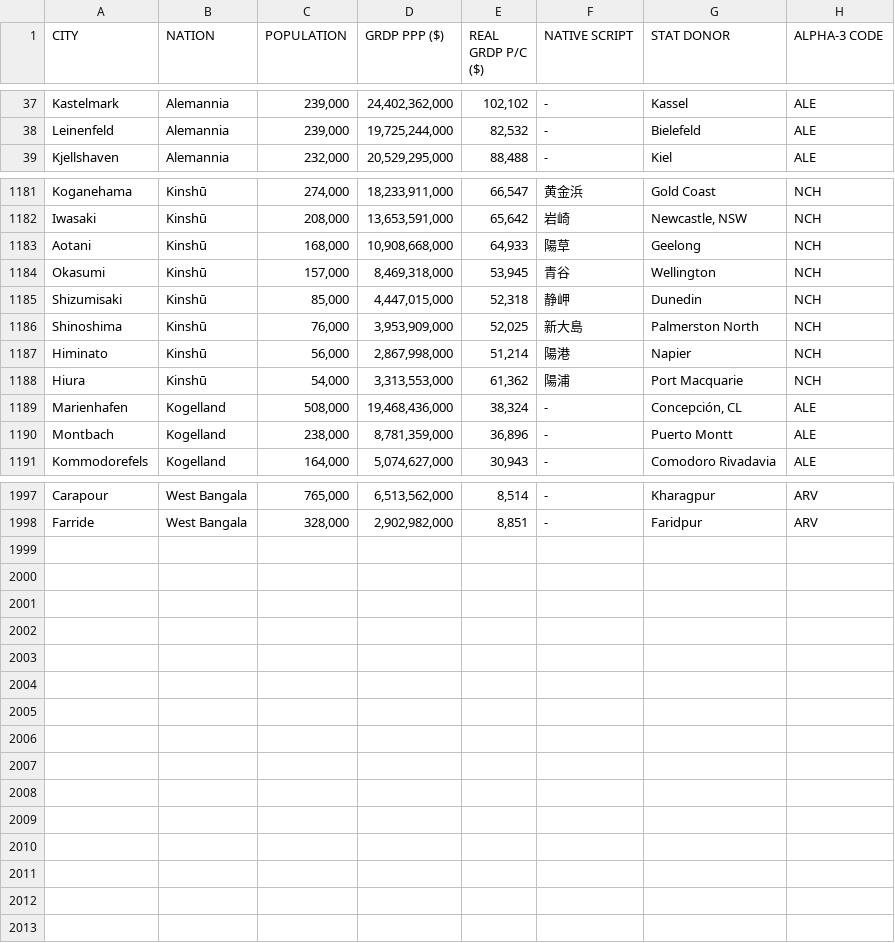
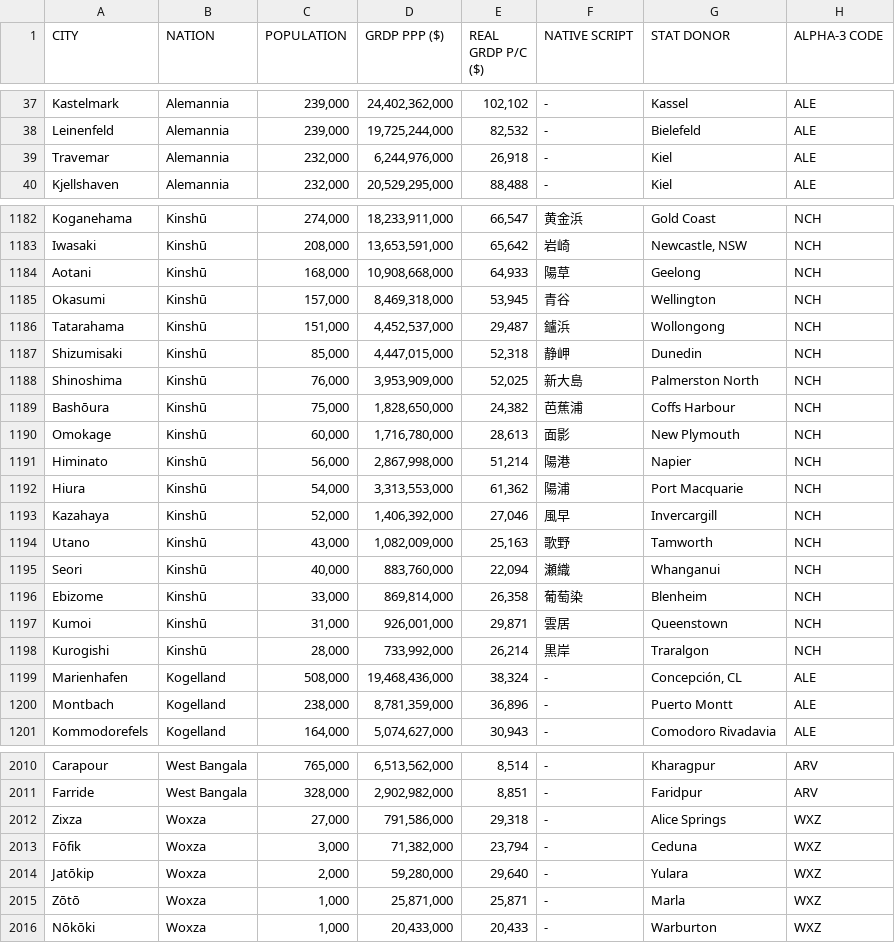
Before and after one commit to auroruse/avium-map, a TSV file: src/data/cities.tsv, drawn as a sheet; only a part is shown, gaps mark what is left out; the diff covers the shown part only.

```diff
--- a/src/data/cities.tsv
+++ b/src/data/cities.tsv
@@ -38,2 +38,3 @@ Kastelmark	Alemannia	239,000	24,402,362,000	102,102	-	Kassel	ALE
 Leinenfeld	Alemannia	239,000	19,725,244,000	82,532	-	Bielefeld	ALE
+Travemar	Alemannia	232,000	6,244,976,000	26,918	-	Kiel	ALE
 Kjellshaven	Alemannia	232,000	20,529,295,000	88,488	-	Kiel	ALE
@@ -1184,6 +1185,15 @@ Aotani	Kinshū	168,000	10,908,668,000	64,933	陽草	Geelong	NCH
 Okasumi	Kinshū	157,000	8,469,318,000	53,945	青谷	Wellington	NCH
+Tatarahama	Kinshū	151,000	4,452,537,000	29,487	鑪浜	Wollongong	NCH
 Shizumisaki	Kinshū	85,000	4,447,015,000	52,318	静岬	Dunedin	NCH
 Shinoshima	Kinshū	76,000	3,953,909,000	52,025	新大島	Palmerston North	NCH
+Bashōura	Kinshū	75,000	1,828,650,000	24,382	芭蕉浦	Coffs Harbour	NCH
+Omokage	Kinshū	60,000	1,716,780,000	28,613	面影	New Plymouth	NCH
 Himinato	Kinshū	56,000	2,867,998,000	51,214	陽港	Napier	NCH
 Hiura	Kinshū	54,000	3,313,553,000	61,362	陽浦	Port Macquarie	NCH
+Kazahaya	Kinshū	52,000	1,406,392,000	27,046	風早	Invercargill	NCH
+Utano	Kinshū	43,000	1,082,009,000	25,163	歌野	Tamworth	NCH
+Seori	Kinshū	40,000	883,760,000	22,094	瀬織	Whanganui	NCH
+Ebizome	Kinshū	33,000	869,814,000	26,358	葡萄染	Blenheim	NCH
+Kumoi	Kinshū	31,000	926,001,000	29,871	雲居	Queenstown	NCH
+Kurogishi	Kinshū	28,000	733,992,000	26,214	黒岸	Traralgon	NCH
 Marienhafen	Kogelland	508,000	19,468,436,000	38,324	-	Concepción, CL	ALE
@@ -1998 +2011,6 @@ Carapour	West Bangala	765,000	6,513,562,000	8,514	-	Kharagpur	ARV
 Farride	West Bangala	328,000	2,902,982,000	8,851	-	Faridpur	ARV
+Zixza	Woxza	27,000	791,586,000	29,318	-	Alice Springs	WXZ
+Fōfik	Woxza	3,000	71,382,000	23,794	-	Ceduna	WXZ
+Jatōkip	Woxza	2,000	59,280,000	29,640	-	Yulara	WXZ
+Zōtō	Woxza	1,000	25,871,000	25,871	-	Marla	WXZ
+Nōkōki	Woxza	1,000	20,433,000	20,433	-	Warburton	WXZ
```
Also changed, not shown: 3 added rows, 3 moved rows and 25 edited cells elsewhere in this file, src/data/coordinates.tsv, src/data/nations.tsv, 24 other files.
